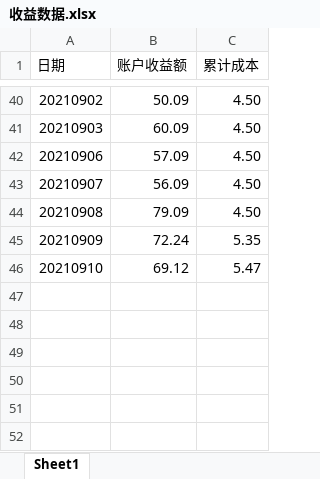
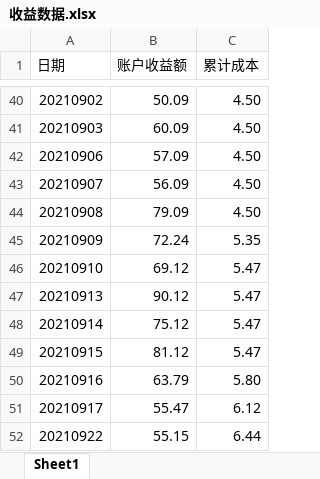
Before and after one commit to zwdnet/stockpractice, an Excel workbook: 收益数据.xlsx, sheet Sheet1, drawn as a sheet; only a part is shown, gaps mark what is left out; values as stored, in another font and other column widths than the file's, no borders; the diff names each change by its address in the sheet, - before the commit and + after, or states it on an @@ line.

```diff
--- a/收益数据.xlsx (sheet Sheet1)
+++ b/收益数据.xlsx (sheet Sheet1)
+row 47: 20210913 | 90.12 | 5.47
+row 48: 20210914 | 75.12 | 5.47
+row 49: 20210915 | 81.12 | 5.47
+row 50: 20210916 | 63.79 | 5.80
+row 51: 20210917 | 55.47 | 6.12
+row 52: 20210922 | 55.15 | 6.44
```
Also changed, not shown: 实盘训练记录.xlsx, 7 other files.
